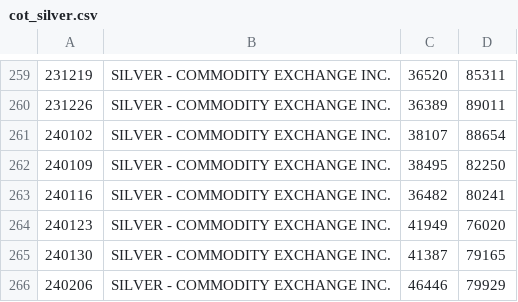
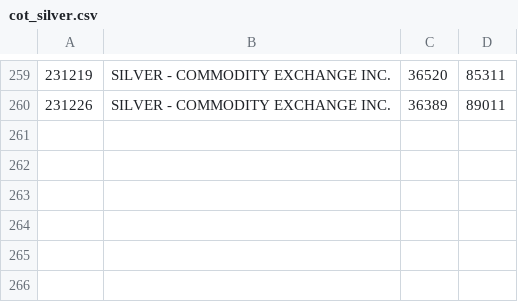
Before and after one commit to bardurt/cftccot, a CSV file: data/cot_silver.csv, drawn as a sheet; only a part is shown, gaps mark what is left out; the diff names each change by its address in the sheet, - before the commit and + after, or states it on an @@ line.

```diff
--- a/data/cot_silver.csv
+++ b/data/cot_silver.csv
-row 261: 240102 | SILVER - COMMODITY EXCHANGE INC. | 38107 | 88654
-row 262: 240109 | SILVER - COMMODITY EXCHANGE INC. | 38495 | 82250
-row 263: 240116 | SILVER - COMMODITY EXCHANGE INC. | 36482 | 80241
-row 264: 240123 | SILVER - COMMODITY EXCHANGE INC. | 41949 | 76020
-row 265: 240130 | SILVER - COMMODITY EXCHANGE INC. | 41387 | 79165
-row 266: 240206 | SILVER - COMMODITY EXCHANGE INC. | 46446 | 79929
```
Also changed, not shown: data/cot_crude_oil.csv, data/cot_gold.csv, 5 other files.
